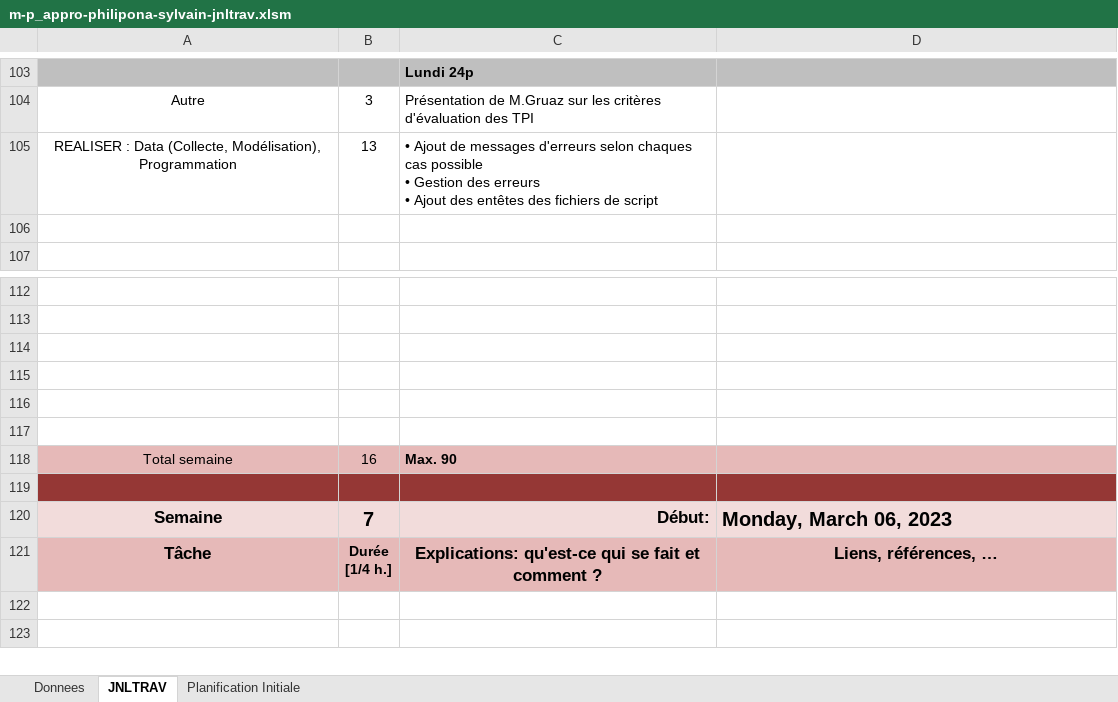
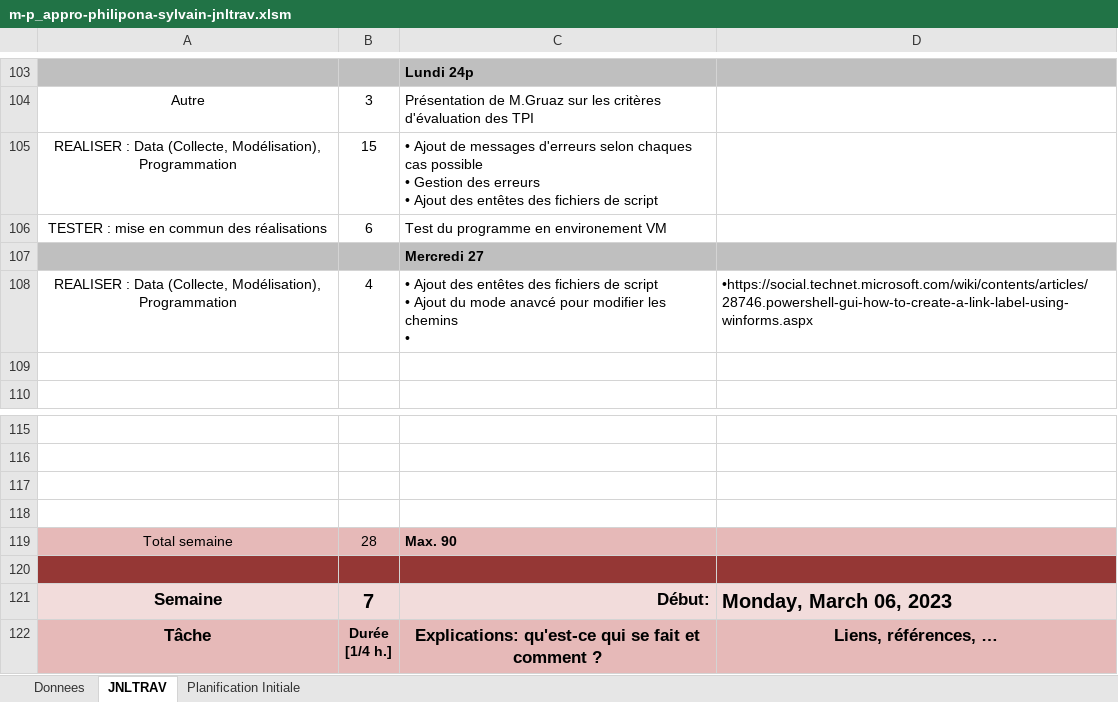
Before and after one commit to SylvainPhilipona/Recuperation-des-AutoEvaluations, an Excel workbook: CDC-rapport-jdt/m-p_appro-philipona-sylvain-jnltrav.xlsm, sheet JNLTRAV, drawn as a sheet; only a part is shown, gaps mark what is left out; the shorter side is filled out with more unchanged rows; values as stored, in another font and other column widths than the file's, no borders; charts and pictures not drawn; removed rows and columns are numbered as before the commit, all else as after; ↵ is a line break in a cell; the diff names each change by its address in the sheet, - before the commit and + after, or states it on an @@ line.

Commit message:
Ajout du mode avancé pour le menu

```diff
--- a/CDC-rapport-jdt/m-p_appro-philipona-sylvain-jnltrav.xlsm (sheet JNLTRAV)
+++ b/CDC-rapport-jdt/m-p_appro-philipona-sylvain-jnltrav.xlsm (sheet JNLTRAV)
-B105: 13
+B105: 15
+row 106: TESTER : mise en commun des réalisations | 6 | Test du programme en environement VM
+row 107:  |  | Mercredi 27
+row 108: REALISER : Data (Collecte, Modélisation), Programmation | 4 | • Ajout des entêtes des fichiers de script ↵ • Ajout du mode anavcé pour modifier les chemins ↵ • | •https://social.technet.microsoft.com/wiki/contents/articles/28746.powershell-gui-how-to-create-a-link-label-using-winforms.aspx
-row 116: (empty)
-row 117: (empty)
-B119: 16
+B119: 28
```
Also changed, not shown: charts or pictures, 5 other files.
